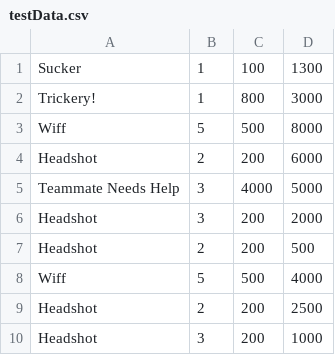
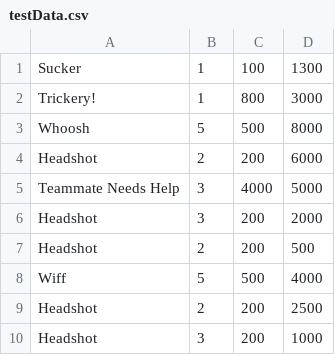
Before and after one commit to graphical-iain/game-notifications, a CSV file: src/assets/testData.csv, drawn as a sheet.

Commit message:
Update testData.csv

```diff
--- a/src/assets/testData.csv
+++ b/src/assets/testData.csv
@@ -2,3 +2,3 @@ Sucker,1,100,1300
 Trickery!,1,800,3000
-Wiff,5,500,8000
+Whoosh,5,500,8000
 Headshot,2,200,6000
```
